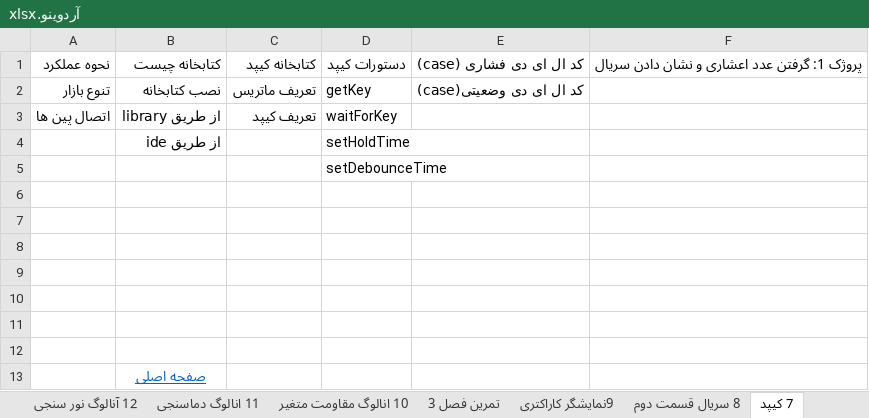
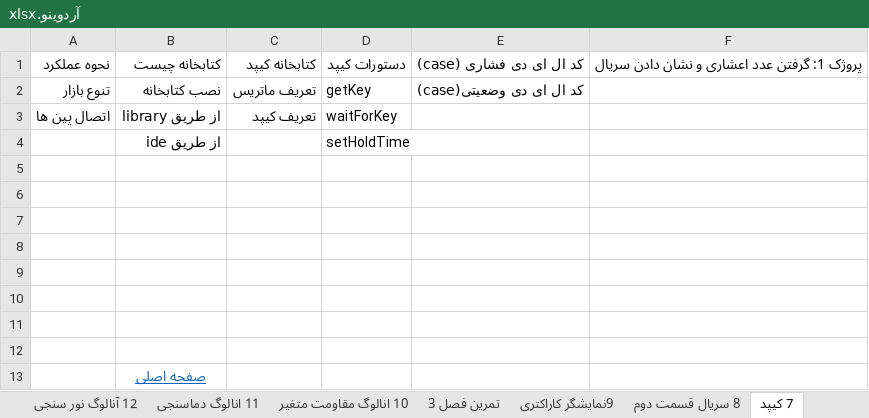
Before and after one commit to malekzahedi/arduinotadris, an Excel workbook: چارت آموزشی/آردوینو.xlsx, sheet 7 کیپد, drawn as a sheet; values as stored, in another font and other column widths than the file's, no borders; the diff names each change by its address in the sheet, - before the commit and + after, or states it on an @@ line.

```diff
--- a/چارت آموزشی/آردوینو.xlsx (sheet 7 کیپد)
+++ b/چارت آموزشی/آردوینو.xlsx (sheet 7 کیپد)
-D5: setDebounceTime
+D5: (empty)
```
Also changed, not shown: 1 other file.
